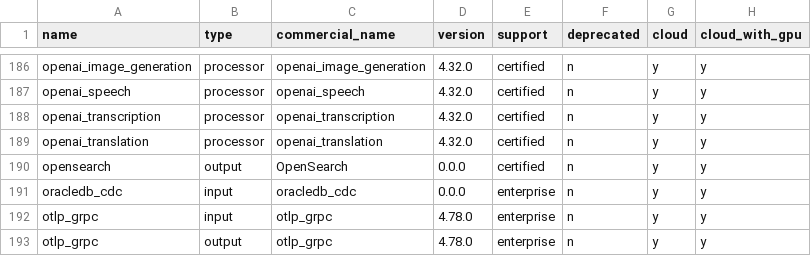
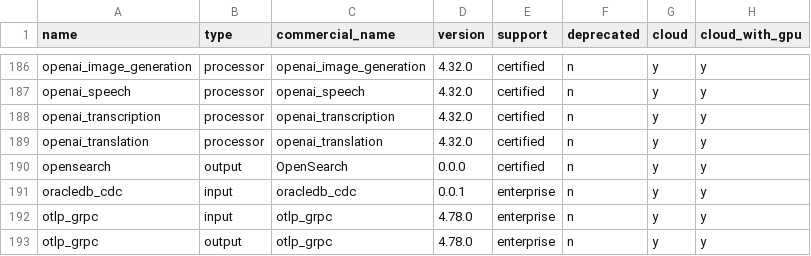
Before and after one commit to redpanda-data/connect, a CSV file: internal/plugins/info.csv, drawn as a sheet; only a part is shown, gaps mark what is left out.

Commit message:
oracle_cdc: set connector version

```diff
--- a/internal/plugins/info.csv
+++ b/internal/plugins/info.csv
@@ -190,3 +190,3 @@ openai_translation        ,processor ,openai_translation        ,4.32.0  ,certif
 opensearch                ,output    ,OpenSearch                ,0.0.0   ,certified  ,n          ,y     ,y
-oracledb_cdc              ,input     ,oracledb_cdc              ,0.0.0   ,enterprise ,n          ,y     ,y
+oracledb_cdc              ,input     ,oracledb_cdc              ,0.0.1   ,enterprise ,n          ,y     ,y
 otlp_grpc                 ,input     ,otlp_grpc                 ,4.78.0  ,enterprise ,n          ,y     ,y
```
